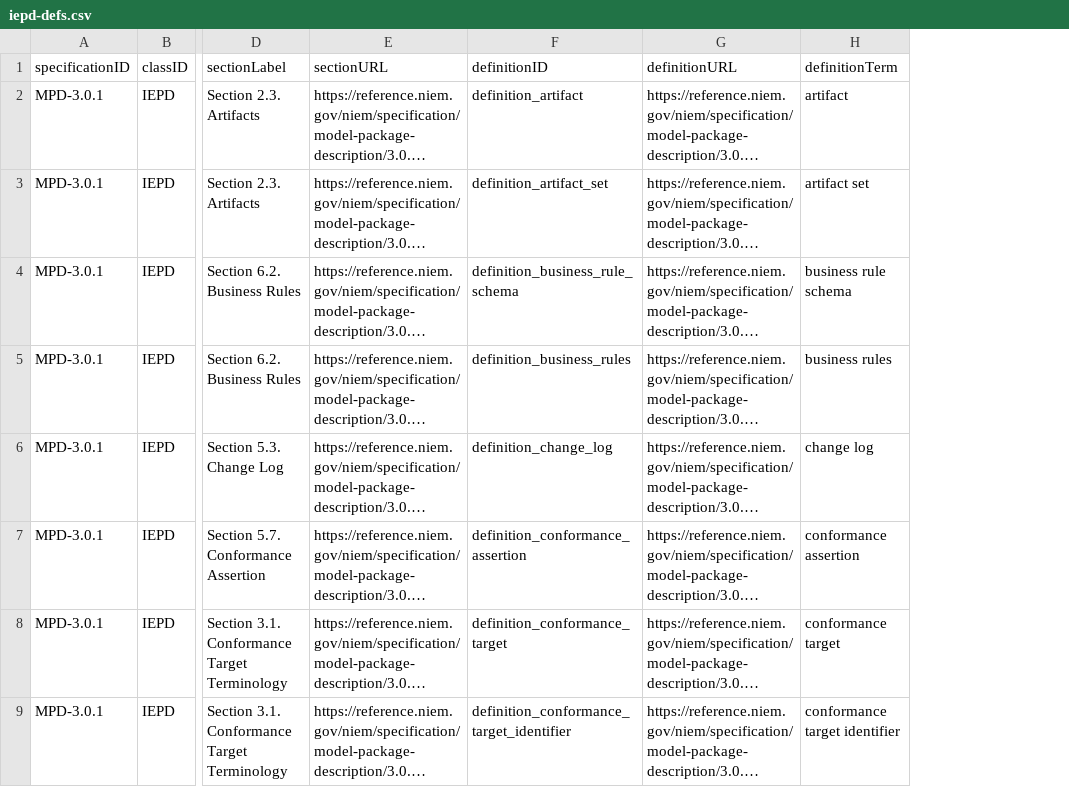
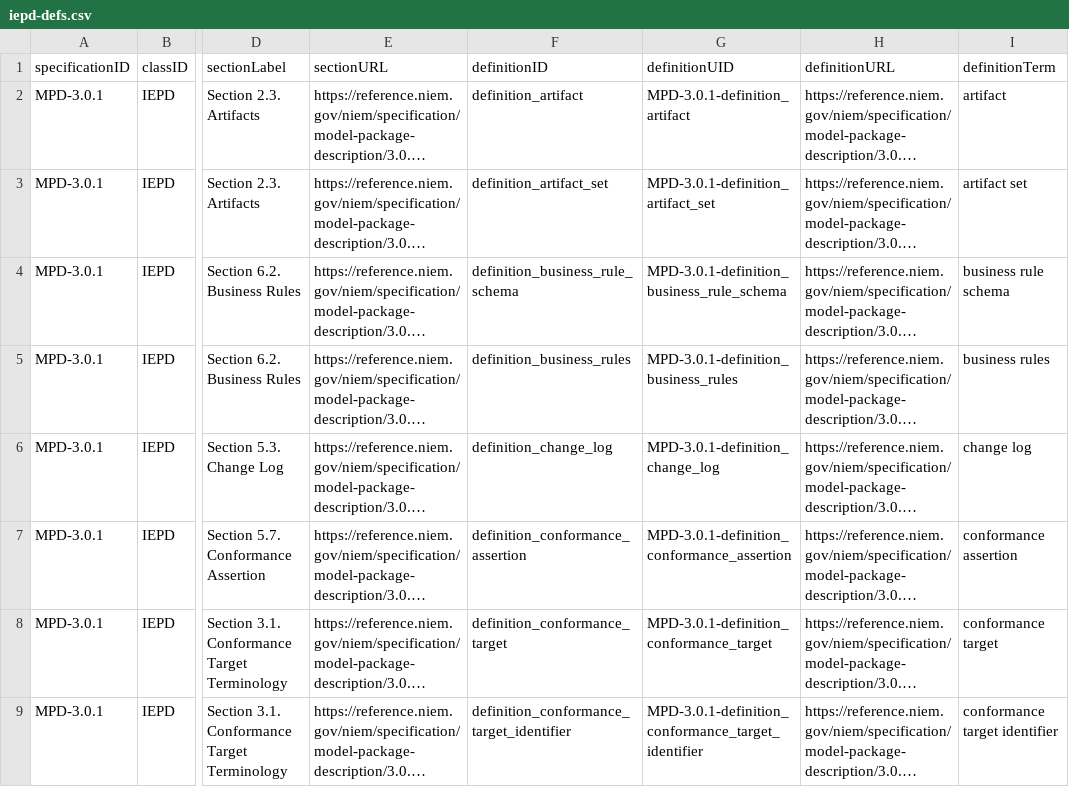
Before and after one commit to cdmgtri/niem-specification-utils-js, a CSV file: output/csv/iepd-defs.csv, drawn as a sheet; only a part is shown, gaps mark what is left out; long unchanged cells end in …; the diff names each change by its address in the sheet, - before the commit and + after, or states it on an @@ line.

Commit message:
Added UIDs to rules and definitions to support different versions of specifications

```diff
--- a/output/csv/iepd-defs.csv
+++ b/output/csv/iepd-defs.csv
+column G (definitionUID), rows 2-9: MPD-3.0.1-definition_artifact | MPD-3.0.1-definition_artifact_set | MPD-3.0.1-definition_business_rule_schema | MPD-3.0.1-definition_business_rules | MPD-3.0.1-definition_change_log | MPD-3.0.1-definition_conformance_assertion | MPD-3.0.1-definition_conformance_target | MPD-3.0.1-definition_conformance_target_identifier
```
Also changed, not shown: output/csv/codelists-defs.csv, output/csv/codelists-rules.csv, 49 other files.
